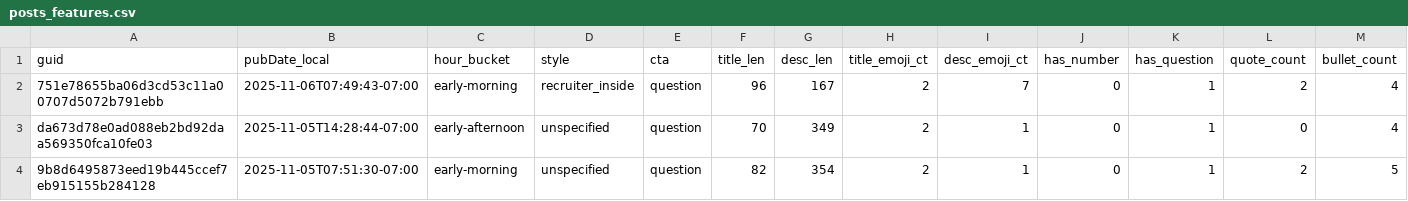
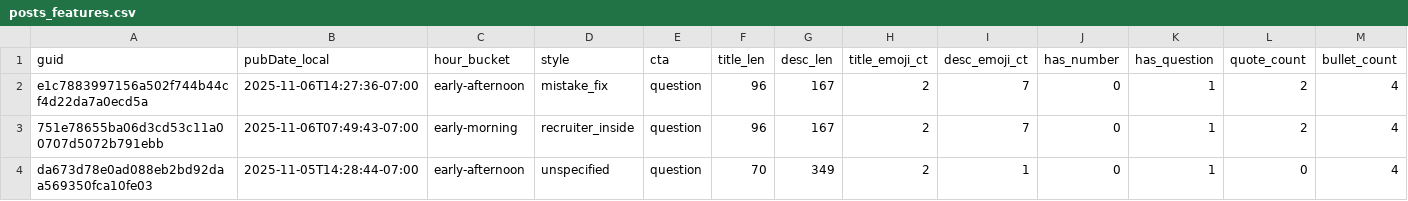
Before and after one commit to nikopastore/cf-autopost-feed, a CSV file: analytics/posts_features.csv, drawn as a sheet; only a part is shown; the shorter side is filled out with more unchanged rows; rows hold the shown columns only; the diff names each change by its address in the sheet, - before the commit and + after, or states it on an @@ line.

Commit message:
analytics: update reports, bandit, cron suggestion [skip ci]

```diff
--- a/analytics/posts_features.csv
+++ b/analytics/posts_features.csv
+row 2: e1c7883997156a502f744b44cf4d22da7a0ecd5a | 2025-11-06T14:27:36-07:00 | early-afternoon | mistake_fix | question | 96 | 167 | 2 | 7 | 0 | 1 | 2 | 4
```
Also changed, not shown: analytics/feature_summary.csv, 4 other files.
